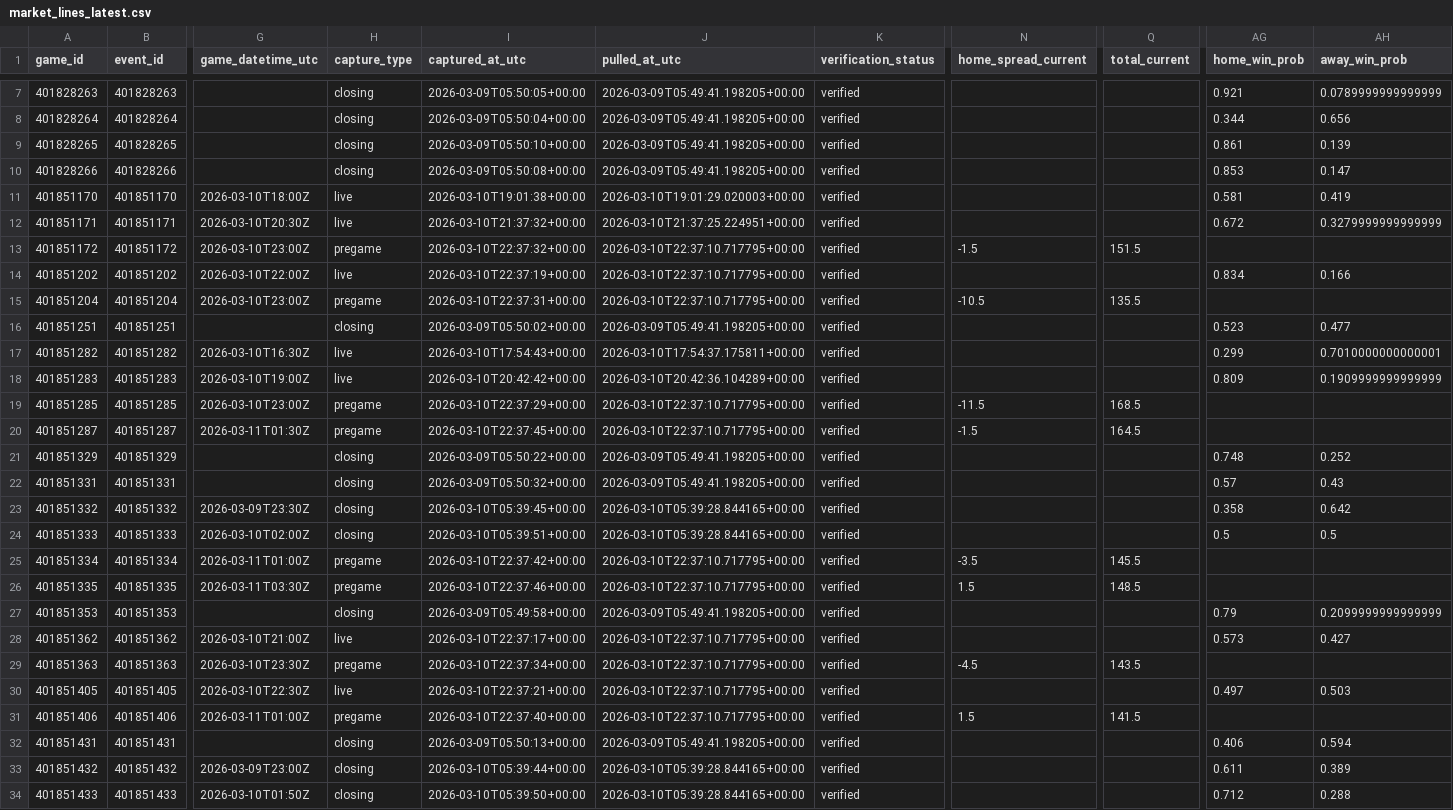
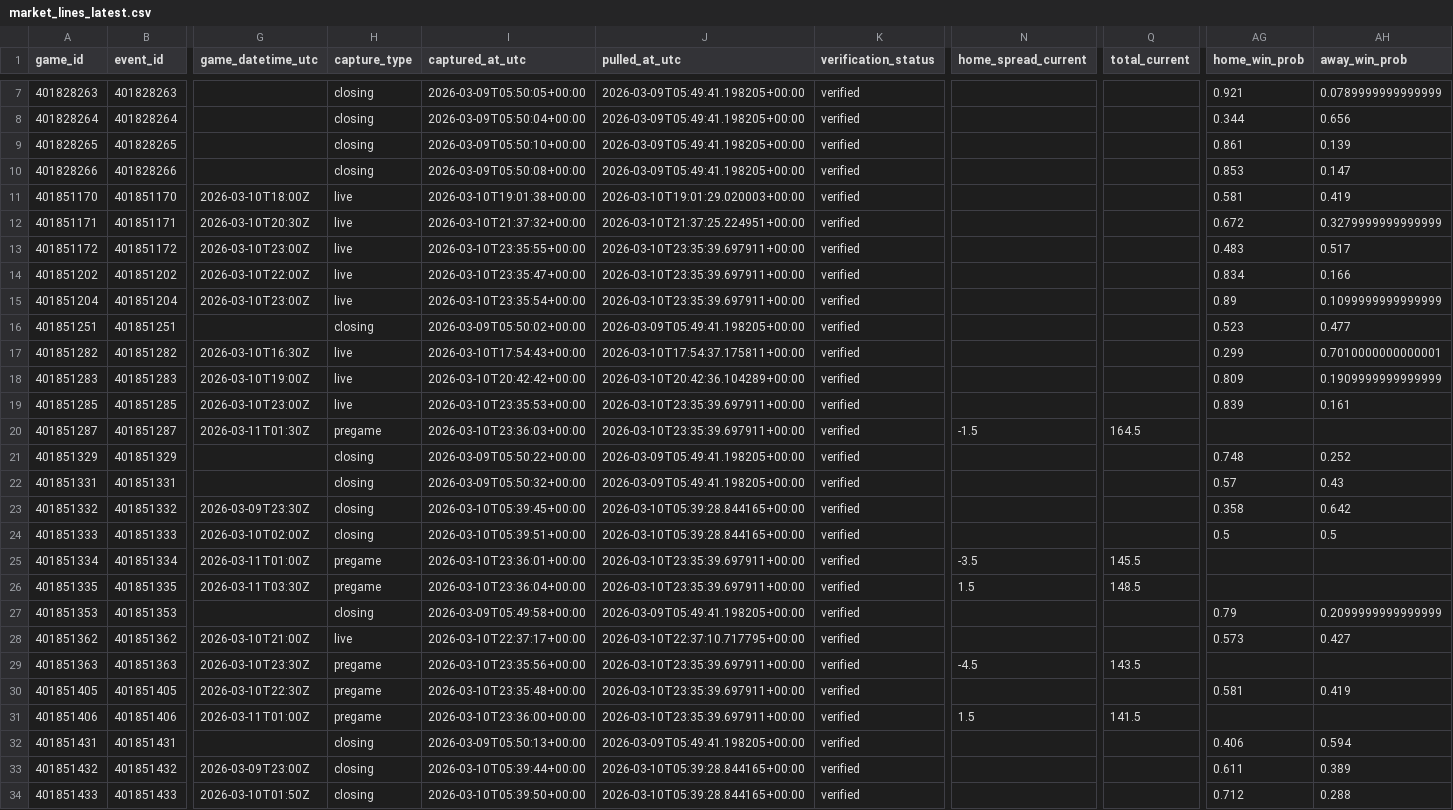
Before and after one commit to goldbondman/CBB.RD2, a CSV file: data/market_lines_latest.csv, drawn as a sheet; only a part is shown, gaps mark what is left out; the diff covers the shown part only; the diff names each change by its address in the sheet, - before the commit and + after, or states it on an @@ line.

```diff
--- a/data/market_lines_latest.csv
+++ b/data/market_lines_latest.csv
-H13 (capture_type): pregame
+H13 (capture_type): live
-I13 (captured_at_utc): 2026-03-10T22:37:32+00:00
+I13 (captured_at_utc): 2026-03-10T23:35:55+00:00
-J13:J15 (pulled_at_utc): 2026-03-10T22:37:10.717795+00:00
+J13:J15 (pulled_at_utc): 2026-03-10T23:35:39.697911+00:00
-N13 (home_spread_current): -1.5
+N13 (home_spread_current): (empty)
-Q13 (total_current): 151.5
+Q13 (total_current): (empty)
-AG13 (home_win_prob): (empty)
+AG13 (home_win_prob): 0.483
-AH13 (away_win_prob): (empty)
+AH13 (away_win_prob): 0.517
-I14 (captured_at_utc): 2026-03-10T22:37:19+00:00
+I14 (captured_at_utc): 2026-03-10T23:35:47+00:00
-H15 (capture_type): pregame
+H15 (capture_type): live
-I15 (captured_at_utc): 2026-03-10T22:37:31+00:00
+I15 (captured_at_utc): 2026-03-10T23:35:54+00:00
-N15 (home_spread_current): -10.5
+N15 (home_spread_current): (empty)
-Q15 (total_current): 135.5
+Q15 (total_current): (empty)
-AG15 (home_win_prob): (empty)
+AG15 (home_win_prob): 0.89
-AH15 (away_win_prob): (empty)
+AH15 (away_win_prob): 0.1099999999999999
-H19 (capture_type): pregame
+H19 (capture_type): live
-I19 (captured_at_utc): 2026-03-10T22:37:29+00:00
+I19 (captured_at_utc): 2026-03-10T23:35:53+00:00
-J19:J20 (pulled_at_utc): 2026-03-10T22:37:10.717795+00:00
+J19:J20 (pulled_at_utc): 2026-03-10T23:35:39.697911+00:00
-N19 (home_spread_current): -11.5
+N19 (home_spread_current): (empty)
-Q19 (total_current): 168.5
+Q19 (total_current): (empty)
-AG19 (home_win_prob): (empty)
+AG19 (home_win_prob): 0.839
-AH19 (away_win_prob): (empty)
+AH19 (away_win_prob): 0.161
-I20 (captured_at_utc): 2026-03-10T22:37:45+00:00
+I20 (captured_at_utc): 2026-03-10T23:36:03+00:00
-I25 (captured_at_utc): 2026-03-10T22:37:42+00:00
+I25 (captured_at_utc): 2026-03-10T23:36:01+00:00
-J25:J26 (pulled_at_utc): 2026-03-10T22:37:10.717795+00:00
+J25:J26 (pulled_at_utc): 2026-03-10T23:35:39.697911+00:00
-I26 (captured_at_utc): 2026-03-10T22:37:46+00:00
+I26 (captured_at_utc): 2026-03-10T23:36:04+00:00
-I29 (captured_at_utc): 2026-03-10T22:37:34+00:00
+I29 (captured_at_utc): 2026-03-10T23:35:56+00:00
-J29:J31 (pulled_at_utc): 2026-03-10T22:37:10.717795+00:00
+J29:J31 (pulled_at_utc): 2026-03-10T23:35:39.697911+00:00
-H30 (capture_type): live
+H30 (capture_type): pregame
-I30 (captured_at_utc): 2026-03-10T22:37:21+00:00
+I30 (captured_at_utc): 2026-03-10T23:35:48+00:00
-AG30 (home_win_prob): 0.497
+AG30 (home_win_prob): 0.581
-AH30 (away_win_prob): 0.503
+AH30 (away_win_prob): 0.419
-I31 (captured_at_utc): 2026-03-10T22:37:40+00:00
+I31 (captured_at_utc): 2026-03-10T23:36:00+00:00
```
Also changed, not shown: 36 edited cells elsewhere in this file, data/market_lines_master.csv, data/odds_snapshot.csv, 1 other file.
